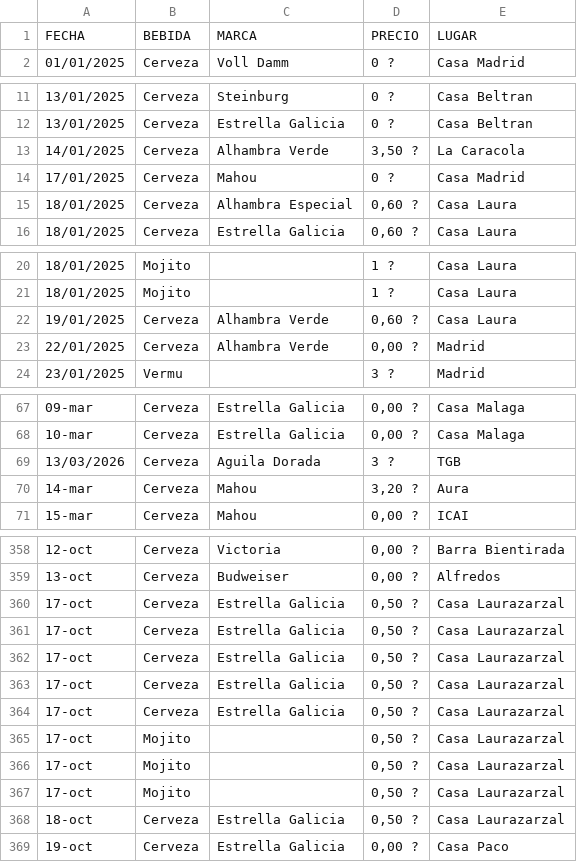
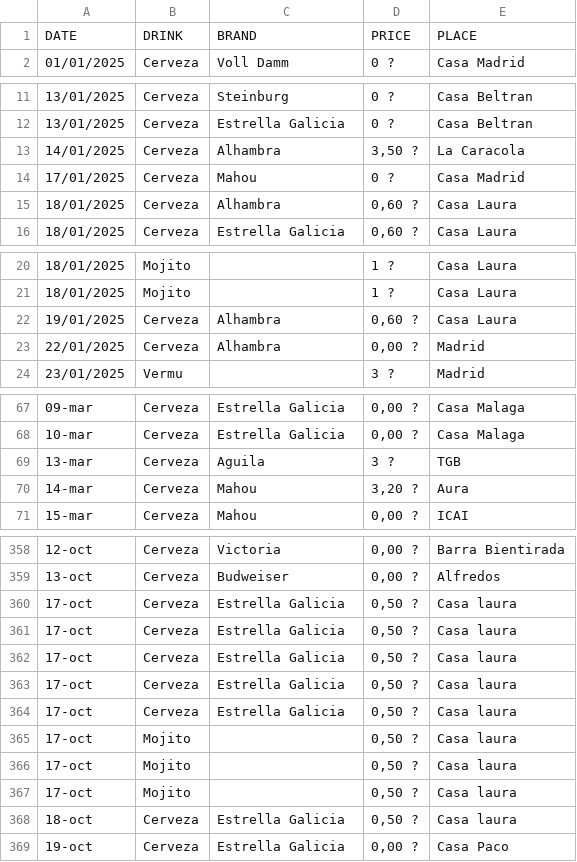
Before and after one commit to fernandamarcos/drink-with-moderation, a CSV file: data/alcohol_raw.csv, drawn as a sheet; only a part is shown, gaps mark what is left out; the diff covers the shown part only.

```diff
--- a/data/alcohol_raw.csv
+++ b/data/alcohol_raw.csv
@@ -1,2 +1,2 @@
-FECHA;BEBIDA;MARCA;PRECIO;LUGAR
+DATE;DRINK;BRAND;PRICE;PLACE
 01/01/2025;Cerveza;Voll Damm;0 ?;Casa Madrid
@@ -12,5 +12,5 @@ FECHA;BEBIDA;MARCA;PRECIO;LUGAR
 13/01/2025;Cerveza;Estrella Galicia;0 ?;Casa Beltran
-14/01/2025;Cerveza;Alhambra Verde;3,50 ?;La Caracola
+14/01/2025;Cerveza;Alhambra;3,50 ?;La Caracola
 17/01/2025;Cerveza;Mahou;0 ?;Casa Madrid
-18/01/2025;Cerveza;Alhambra Especial;0,60 ?;Casa Laura
+18/01/2025;Cerveza;Alhambra;0,60 ?;Casa Laura
 18/01/2025;Cerveza;Estrella Galicia;0,60 ?;Casa Laura
@@ -21,4 +21,4 @@ FECHA;BEBIDA;MARCA;PRECIO;LUGAR
 18/01/2025;Mojito;;1 ?;Casa Laura
-19/01/2025;Cerveza;Alhambra Verde;0,60 ?;Casa Laura
-22/01/2025;Cerveza;Alhambra Verde;0,00 ?;Madrid
+19/01/2025;Cerveza;Alhambra;0,60 ?;Casa Laura
+22/01/2025;Cerveza;Alhambra;0,00 ?;Madrid
 23/01/2025;Vermu;;3 ?;Madrid
@@ -68,3 +68,3 @@ FECHA;BEBIDA;MARCA;PRECIO;LUGAR
 10-mar;Cerveza;Estrella Galicia;0,00 ?;Casa Malaga
-13/03/2026;Cerveza;Aguila Dorada;3 ?;TGB
+13-mar;Cerveza;Aguila;3 ?;TGB
 14-mar;Cerveza;Mahou;3,20 ?;Aura
@@ -359,11 +359,11 @@ FECHA;BEBIDA;MARCA;PRECIO;LUGAR
 13-oct;Cerveza;Budweiser;0,00 ?;Alfredos
-17-oct;Cerveza;Estrella Galicia;0,50 ?;Casa Laurazarzal
-17-oct;Cerveza;Estrella Galicia;0,50 ?;Casa Laurazarzal
-17-oct;Cerveza;Estrella Galicia;0,50 ?;Casa Laurazarzal
-17-oct;Cerveza;Estrella Galicia;0,50 ?;Casa Laurazarzal
-17-oct;Cerveza;Estrella Galicia;0,50 ?;Casa Laurazarzal
-17-oct;Mojito;;0,50 ?;Casa Laurazarzal
-17-oct;Mojito;;0,50 ?;Casa Laurazarzal
-17-oct;Mojito;;0,50 ?;Casa Laurazarzal
-18-oct;Cerveza;Estrella Galicia;0,50 ?;Casa Laurazarzal
+17-oct;Cerveza;Estrella Galicia;0,50 ?;Casa laura
+17-oct;Cerveza;Estrella Galicia;0,50 ?;Casa laura
+17-oct;Cerveza;Estrella Galicia;0,50 ?;Casa laura
+17-oct;Cerveza;Estrella Galicia;0,50 ?;Casa laura
+17-oct;Cerveza;Estrella Galicia;0,50 ?;Casa laura
+17-oct;Mojito;;0,50 ?;Casa laura
+17-oct;Mojito;;0,50 ?;Casa laura
+17-oct;Mojito;;0,50 ?;Casa laura
+18-oct;Cerveza;Estrella Galicia;0,50 ?;Casa laura
 19-oct;Cerveza;Estrella Galicia;0,00 ?;Casa Paco
```
Also changed, not shown: 7 edited cells elsewhere in this file, data/alcohol_clean.csv, results/location_analysis.csv, 29 other files.
